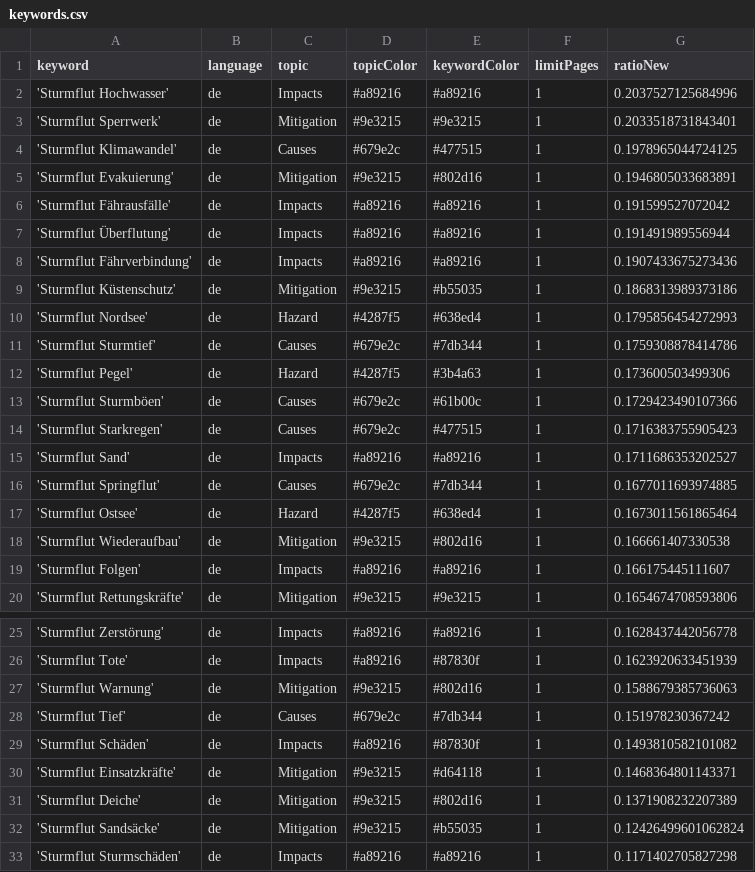
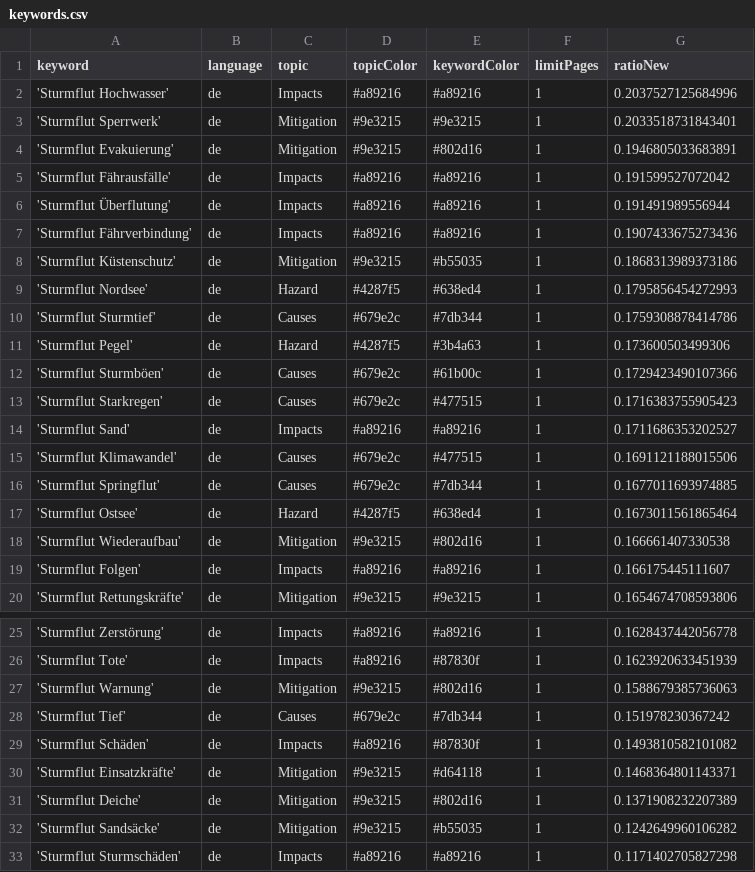
Before and after one commit to MomoMusic/winterIsComing2, a CSV file: keywords.csv, drawn as a sheet; only a part is shown, gaps mark what is left out.

Commit message:
Commit from GitHub Actions (harvest:0.0)

```diff
--- a/keywords.csv
+++ b/keywords.csv
@@ -3,3 +3,2 @@ keyword,language,topic,topicColor,keywordColor,limitPages,ratioNew
 'Sturmflut Sperrwerk',de,Mitigation,#9e3215,#9e3215,1,0.2033518731843401
-'Sturmflut Klimawandel',de,Causes,#679e2c,#477515,1,0.1978965044724125
 'Sturmflut Evakuierung',de,Mitigation,#9e3215,#802d16,1,0.1946805033683891
@@ -15,2 +14,3 @@ keyword,language,topic,topicColor,keywordColor,limitPages,ratioNew
 'Sturmflut Sand',de,Impacts,#a89216,#a89216,1,0.1711686353202527
+'Sturmflut Klimawandel',de,Causes,#679e2c,#477515,1,0.1691121188015506
 'Sturmflut Springflut',de,Causes,#679e2c,#7db344,1,0.1677011693974885
@@ -31,3 +31,3 @@ keyword,language,topic,topicColor,keywordColor,limitPages,ratioNew
 'Sturmflut Deiche',de,Mitigation,#9e3215,#802d16,1,0.1371908232207389
-'Sturmflut Sandsäcke',de,Mitigation,#9e3215,#b55035,1,0.12426499601062824
+'Sturmflut Sandsäcke',de,Mitigation,#9e3215,#b55035,1,0.1242649960106282
 'Sturmflut Sturmschäden',de,Impacts,#a89216,#a89216,1,0.1171402705827298
```
